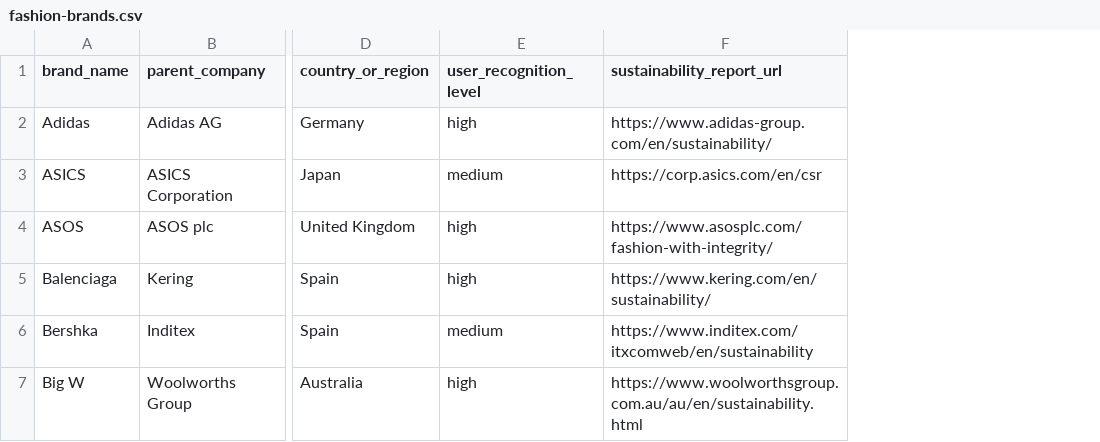
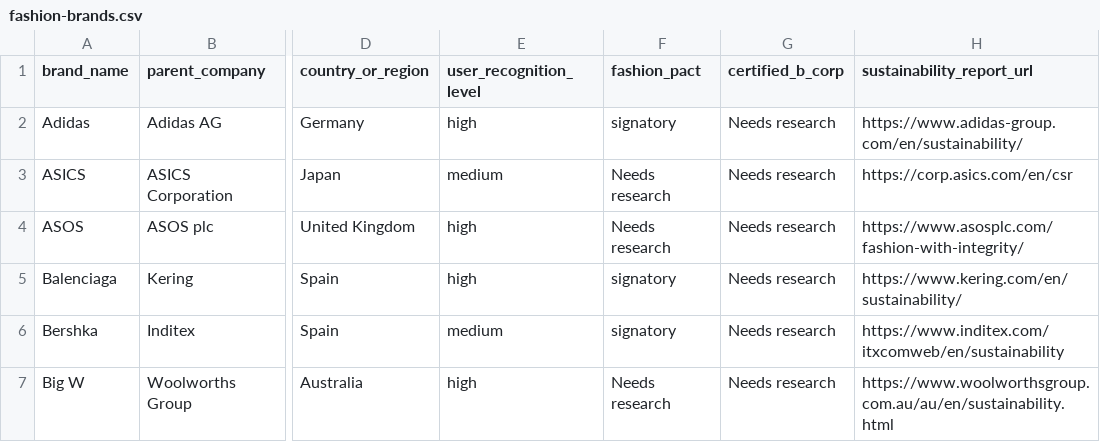
Before and after one commit to chriswng/Portfolio, a CSV file: public/data/fashion-brands.csv, drawn as a sheet; only a part is shown, gaps mark what is left out; the diff covers the shown part only; the diff names each change by its address in the sheet, - before the commit and + after, or states it on an @@ line.

```diff
--- a/public/data/fashion-brands.csv
+++ b/public/data/fashion-brands.csv
+column F (fashion_pact), rows 2-7: signatory | Needs research | Needs research | signatory | signatory | Needs research
+column G (certified_b_corp), rows 2-7: all Needs research
```
Also changed, not shown: 5 added rows elsewhere in this file, 5 other files.
